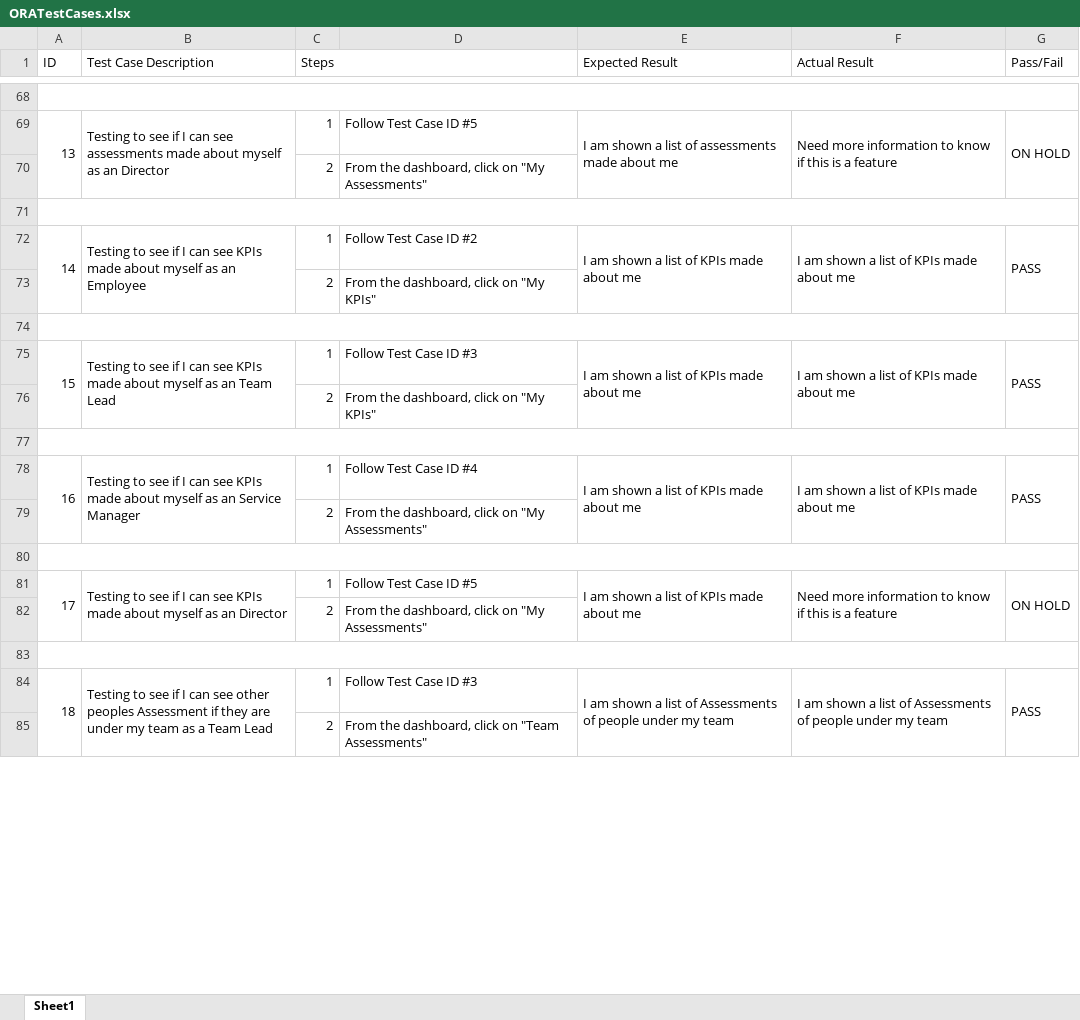
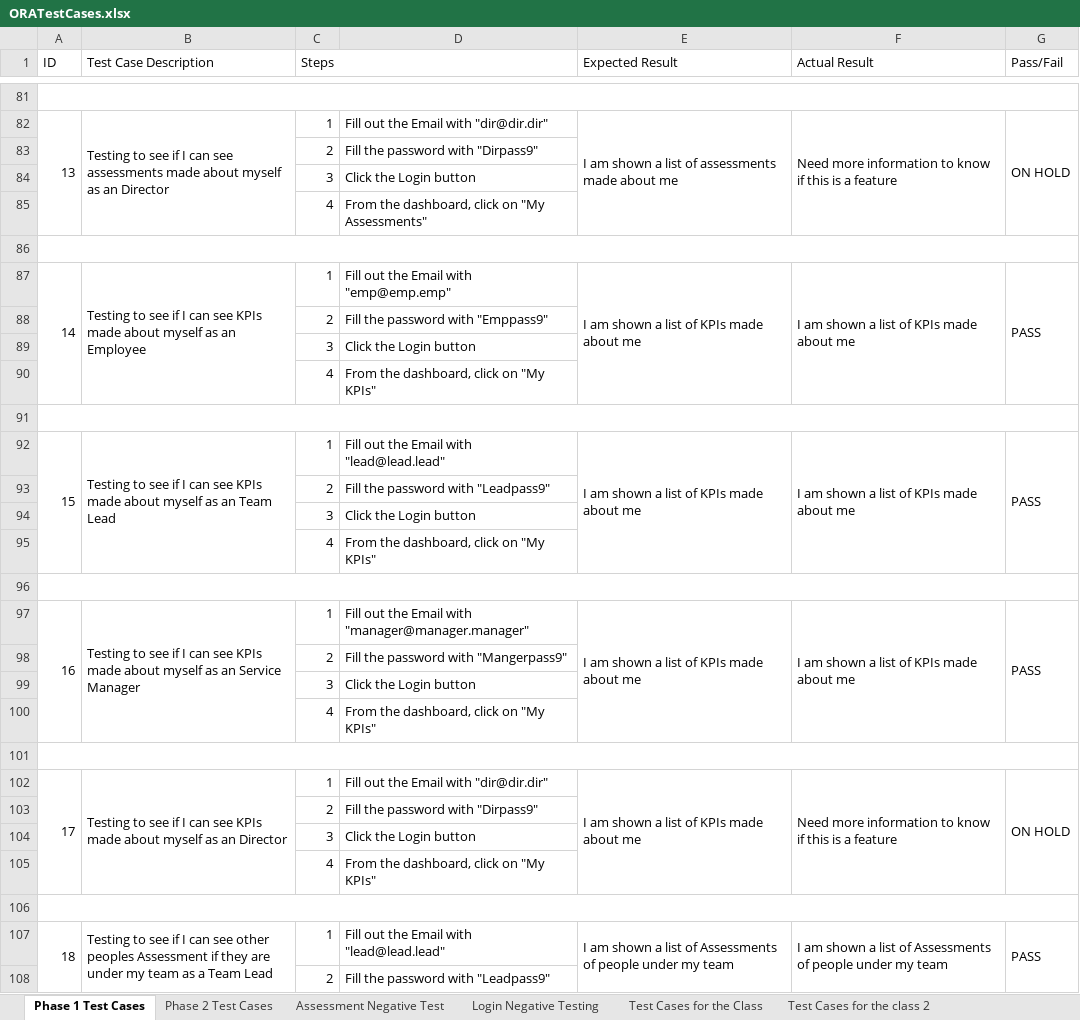
Before and after one commit to Dewdes/ORA_Current, an Excel workbook: ORATestCases.xlsx, sheet Phase 1 Test Cases, drawn as a sheet; only a part is shown, gaps mark what is left out; values as stored, in another font and other column widths than the file's, no cell formats; addresses are those after the commit; the diff covers the shown part only; the diff names each change by its address in the sheet, - before the commit and + after, or states it on an @@ line.

Commit message:
Added a new set of Test cases called "Phase 2 Test cases"

```diff
--- a/ORATestCases.xlsx (sheet Phase 1 Test Cases)
+++ b/ORATestCases.xlsx (sheet Phase 1 Test Cases)
-sheet tab: Sheet1
+sheet tab: Phase 1 Test Cases
+sheet tab: Phase 2 Test Cases
+sheet tab: Assessment Negative Test
+sheet tab: Login Negative Testing
+sheet tab: Test Cases for the Class
+sheet tab: Test Cases for the class 2
@@ column A (ID) renumbered between rows 67 and 191 @@
-D82: Follow Test Case ID #5
+D82: Fill out the Email with "dir@dir.dir"
-D83: From the dashboard, click on "My Assessments"
+D83: Fill the password with "Dirpass9"
+row 84:  |  | 3 | Click the Login button
+row 85:  |  | 4 | From the dashboard, click on "My Assessments"
-D87: Follow Test Case ID #2
+D87: Fill out the Email with "emp@emp.emp"
-D88: From the dashboard, click on "My KPIs"
+D88: Fill the password with "Emppass9"
+row 89:  |  | 3 | Click the Login button
+row 90:  |  | 4 | From the dashboard, click on "My KPIs"
-D92: Follow Test Case ID #3
+D92: Fill out the Email with "lead@lead.lead"
-D93: From the dashboard, click on "My KPIs"
+D93: Fill the password with "Leadpass9"
+row 94:  |  | 3 | Click the Login button
+row 95:  |  | 4 | From the dashboard, click on "My KPIs"
-D97: Follow Test Case ID #4
+D97: Fill out the Email with "manager@manager.manager"
-D98: From the dashboard, click on "My Assessments"
+D98: Fill the password with "Mangerpass9"
+row 99:  |  | 3 | Click the Login button
+row 100:  |  | 4 | From the dashboard, click on "My KPIs"
-D102: Follow Test Case ID #5
+D102: Fill out the Email with "dir@dir.dir"
-D103: From the dashboard, click on "My Assessments"
+D103: Fill the password with "Dirpass9"
+row 104:  |  | 3 | Click the Login button
+row 105:  |  | 4 | From the dashboard, click on "My KPIs"
-D107: Follow Test Case ID #3
+D107: Fill out the Email with "lead@lead.lead"
-D108: From the dashboard, click on "Team Assessments"
+D108: Fill the password with "Leadpass9"
```
Also changed, not shown: 169 added rows, 75 edited cells and merged cells elsewhere in this sheet, cell formats.
